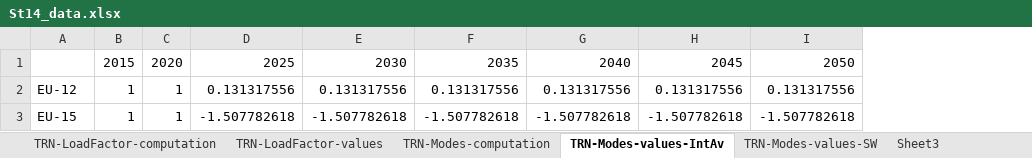
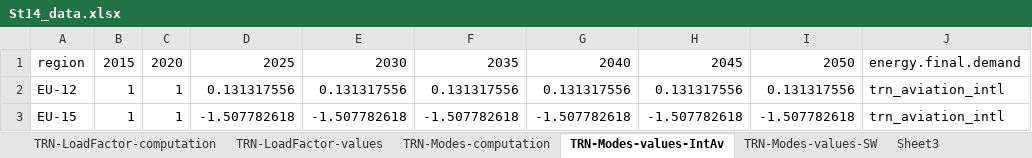
Before and after one commit to bc3LC/gcam-core, an Excel workbook: input/gcamdata/St14_data.xlsx, sheet TRN-Modes-values-IntAv, drawn as a sheet; values as stored, in another font and other column widths than the file's, no borders; the diff names each change by its address in the sheet, - before the commit and + after, or states it on an @@ line.

```diff
--- a/input/gcamdata/St14_data.xlsx (sheet TRN-Modes-values-IntAv)
+++ b/input/gcamdata/St14_data.xlsx (sheet TRN-Modes-values-IntAv)
+column J, rows 1-3: energy.final.demand | trn_aviation_intl | trn_aviation_intl
-A1: (empty)
+A1: region
```
Also changed, not shown: sheet TRN-Modes-computation, 1 other file.
